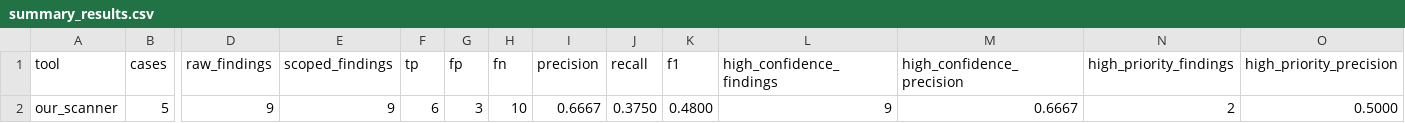
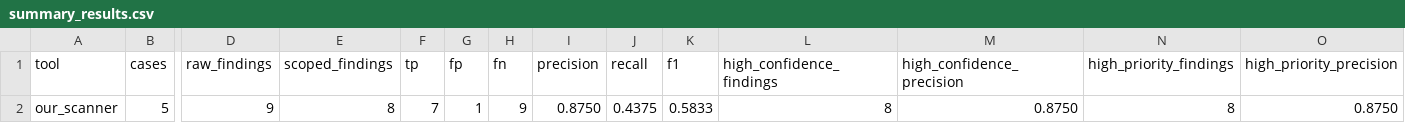
Before and after one commit to ffting/CNS_scanner, a CSV file: evaluation_results/Network/summary_results.csv, drawn as a sheet; only a part is shown, gaps mark what is left out; the diff names each change by its address in the sheet, - before the commit and + after, or states it on an @@ line.

```diff
--- a/evaluation_results/Network/summary_results.csv
+++ b/evaluation_results/Network/summary_results.csv
-E2 (scoped_findings): 9
+E2 (scoped_findings): 8
-F2 (tp): 6
+F2 (tp): 7
-G2 (fp): 3
+G2 (fp): 1
-H2 (fn): 10
+H2 (fn): 9
-I2 (precision): 0.6667
+I2 (precision): 0.8750
-J2 (recall): 0.3750
+J2 (recall): 0.4375
-K2 (f1): 0.4800
+K2 (f1): 0.5833
-L2 (high_confidence_findings): 9
+L2 (high_confidence_findings): 8
-M2 (high_confidence_precision): 0.6667
+M2 (high_confidence_precision): 0.8750
-N2 (high_priority_findings): 2
+N2 (high_priority_findings): 8
-O2 (high_priority_precision): 0.5000
+O2 (high_priority_precision): 0.8750
```
Also changed, not shown: evaluation_results/Network/case_results.csv, 8 other files.
